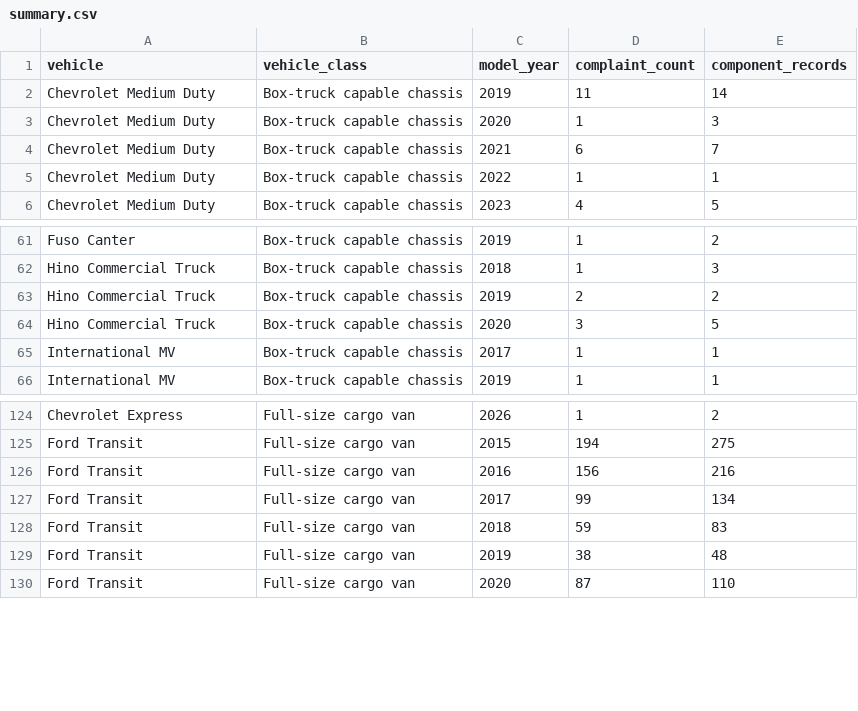
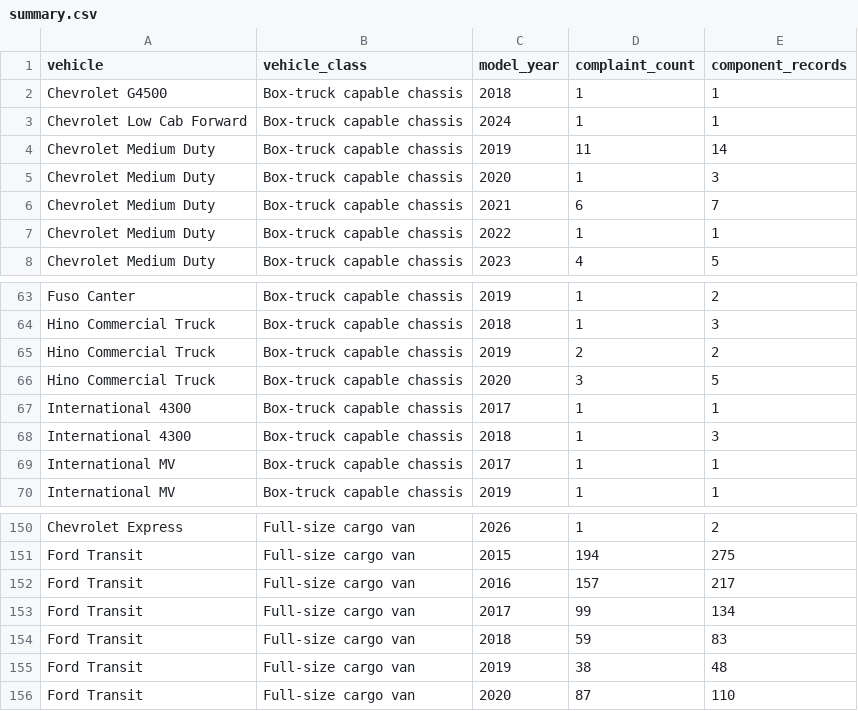
Before and after one commit to vmtl/fleetiq, a CSV file: data/summary.csv, drawn as a sheet; only a part is shown, gaps mark what is left out; the diff covers the shown part only.

```diff
--- a/data/summary.csv
+++ b/data/summary.csv
@@ -1,2 +1,4 @@
 vehicle,vehicle_class,model_year,complaint_count,component_records
+Chevrolet G4500,Box-truck capable chassis,2018,1,1
+Chevrolet Low Cab Forward,Box-truck capable chassis,2024,1,1
 Chevrolet Medium Duty,Box-truck capable chassis,2019,11,14
@@ -64,2 +66,4 @@ Hino Commercial Truck,Box-truck capable chassis,2019,2,2
 Hino Commercial Truck,Box-truck capable chassis,2020,3,5
+International 4300,Box-truck capable chassis,2017,1,1
+International 4300,Box-truck capable chassis,2018,1,3
 International MV,Box-truck capable chassis,2017,1,1
@@ -125,3 +151,3 @@ Chevrolet Express,Full-size cargo van,2026,1,2
 Ford Transit,Full-size cargo van,2015,194,275
-Ford Transit,Full-size cargo van,2016,156,216
+Ford Transit,Full-size cargo van,2016,157,217
 Ford Transit,Full-size cargo van,2017,99,134
```
Also changed, not shown: 22 added rows elsewhere in this file, data/model_inventory.csv, data/unmatched_models.csv, 3 other files.
